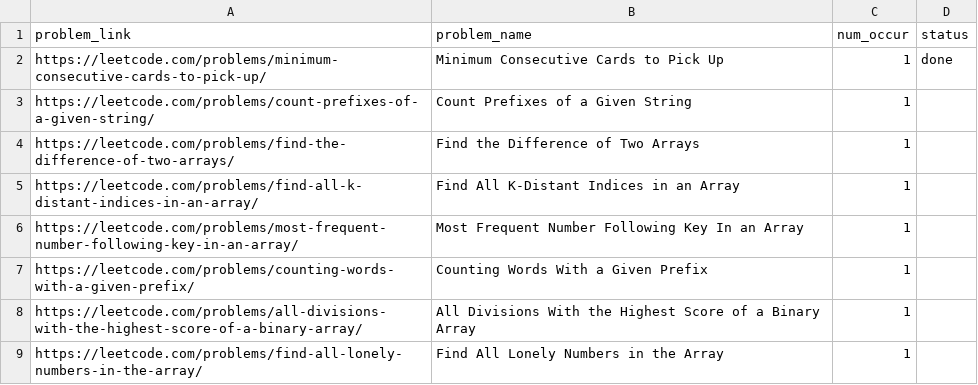
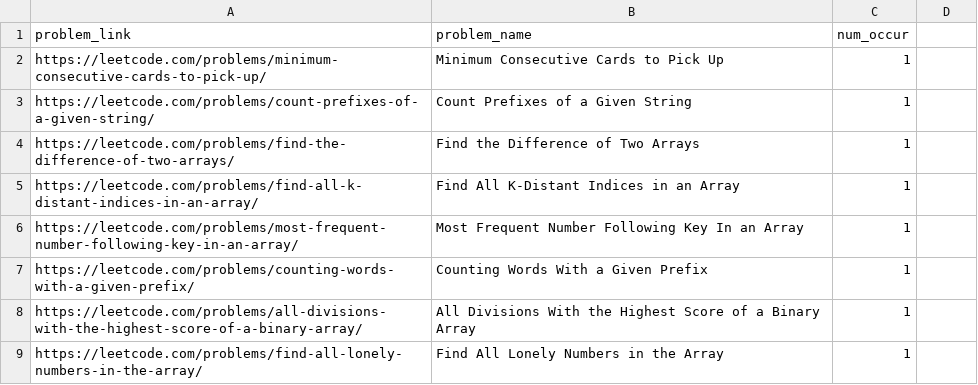
Before and after one commit to Hemeshdev/leetcode-company-wise-problems-2022, a CSV file: companies/Google.csv, drawn as a sheet; only a part is shown.

Commit message:
Update Google.csv

```diff
--- a/companies/Google.csv
+++ b/companies/Google.csv
@@ -1,3 +1,3 @@
-problem_link,problem_name,num_occur,status
-https://leetcode.com/problems/minimum-consecutive-cards-to-pick-up/,Minimum Consecutive Cards to Pick Up,1,done
+problem_link,problem_name,num_occur
+https://leetcode.com/problems/minimum-consecutive-cards-to-pick-up/,Minimum Consecutive Cards to Pick Up,1
 https://leetcode.com/problems/count-prefixes-of-a-given-string/,Count Prefixes of a Given String,1
```
